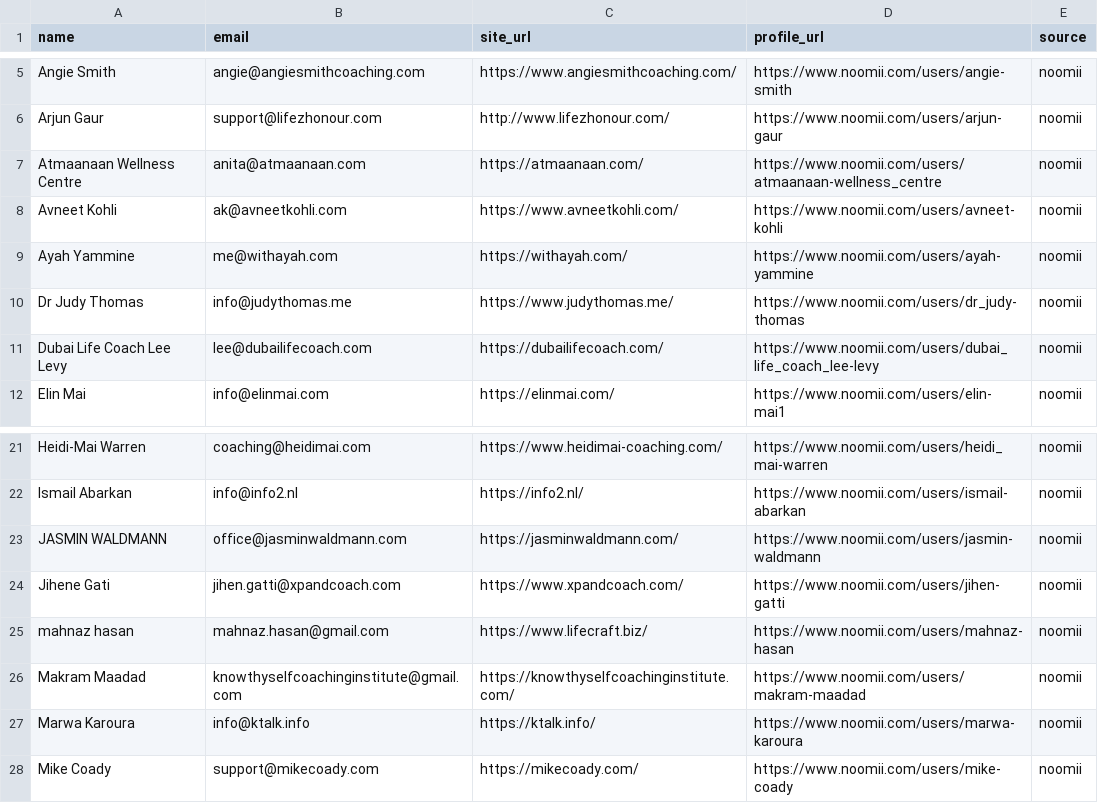
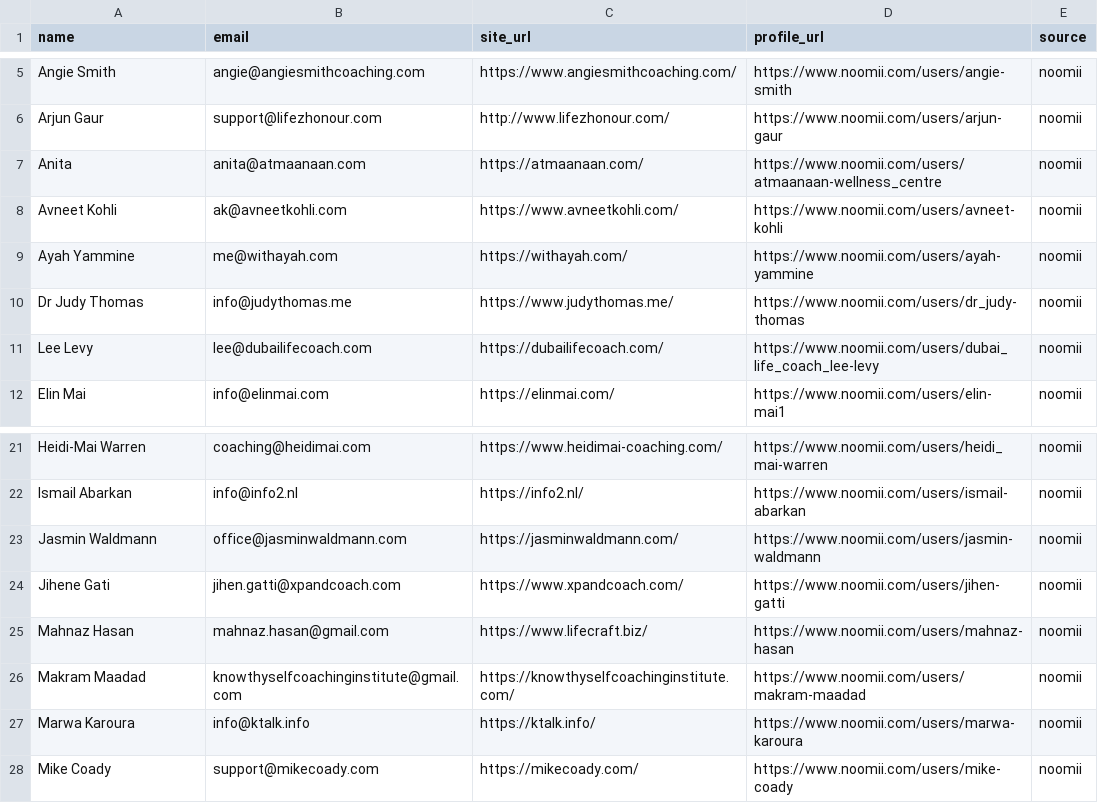
Before and after one commit to haytham10/Funnel-Auditor, a CSV file: outbound/leads/raw.csv, drawn as a sheet; only a part is shown, gaps mark what is left out.

```diff
--- a/outbound/leads/raw.csv
+++ b/outbound/leads/raw.csv
@@ -6,3 +6,3 @@ Angie Smith,angie@angiesmithcoaching.com,https://www.angiesmithcoaching.com/,htt
 Arjun Gaur,support@lifezhonour.com,http://www.lifezhonour.com/,https://www.noomii.com/users/arjun-gaur,noomii
-Atmaanaan Wellness Centre,anita@atmaanaan.com,https://atmaanaan.com/,https://www.noomii.com/users/atmaanaan-wellness_centre,noomii
+Anita,anita@atmaanaan.com,https://atmaanaan.com/,https://www.noomii.com/users/atmaanaan-wellness_centre,noomii
 Avneet Kohli,ak@avneetkohli.com,https://www.avneetkohli.com/,https://www.noomii.com/users/avneet-kohli,noomii
@@ -10,3 +10,3 @@ Ayah Yammine,me@withayah.com,https://withayah.com/,https://www.noomii.com/users/
 Dr Judy Thomas,info@judythomas.me,https://www.judythomas.me/,https://www.noomii.com/users/dr_judy-thomas,noomii
-Dubai Life Coach Lee Levy,lee@dubailifecoach.com,https://dubailifecoach.com/,https://www.noomii.com/users/dubai_life_coach_lee-levy,noomii
+Lee Levy,lee@dubailifecoach.com,https://dubailifecoach.com/,https://www.noomii.com/users/dubai_life_coach_lee-levy,noomii
 Elin Mai,info@elinmai.com,https://elinmai.com/,https://www.noomii.com/users/elin-mai1,noomii
@@ -22,5 +22,5 @@ Heidi-Mai Warren,coaching@heidimai.com,https://www.heidimai-coaching.com/,https:
 Ismail Abarkan,info@info2.nl,https://info2.nl/,https://www.noomii.com/users/ismail-abarkan,noomii
-JASMIN WALDMANN,office@jasminwaldmann.com,https://jasminwaldmann.com/,https://www.noomii.com/users/jasmin-waldmann,noomii
+Jasmin Waldmann,office@jasminwaldmann.com,https://jasminwaldmann.com/,https://www.noomii.com/users/jasmin-waldmann,noomii
 Jihene Gati,jihen.gatti@xpandcoach.com,https://www.xpandcoach.com/,https://www.noomii.com/users/jihen-gatti,noomii
-mahnaz hasan,mahnaz.hasan@gmail.com,https://www.lifecraft.biz/,https://www.noomii.com/users/mahnaz-hasan,noomii
+Mahnaz Hasan,mahnaz.hasan@gmail.com,https://www.lifecraft.biz/,https://www.noomii.com/users/mahnaz-hasan,noomii
 Makram Maadad,knowthyselfcoachinginstitute@gmail.com,https://knowthyselfcoachinginstitute.com/,https://www.noomii.com/users/makram-maadad,noomii
```
Also changed, not shown: 3 other files.
